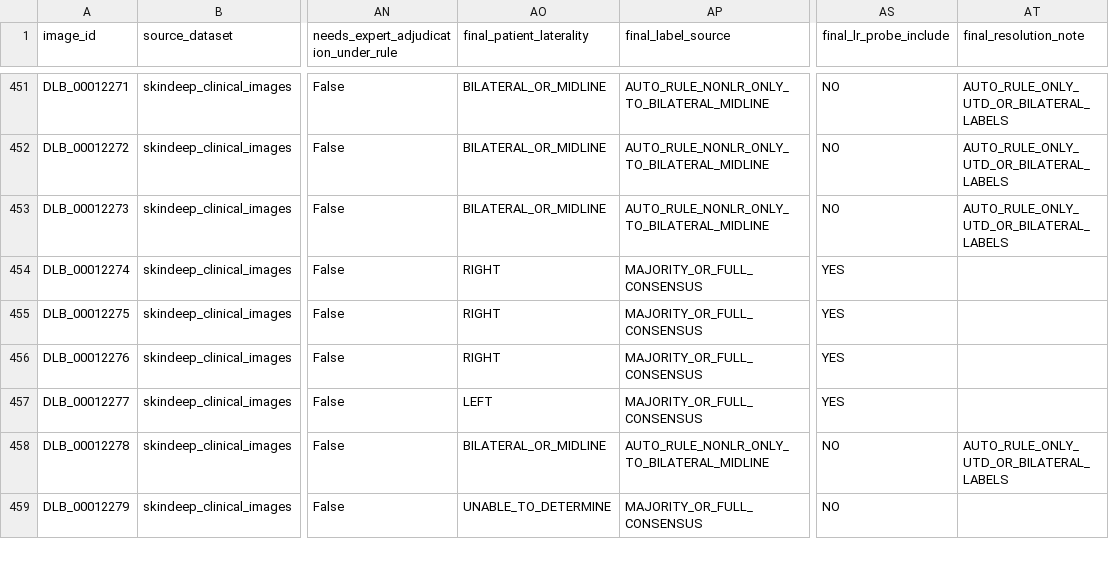
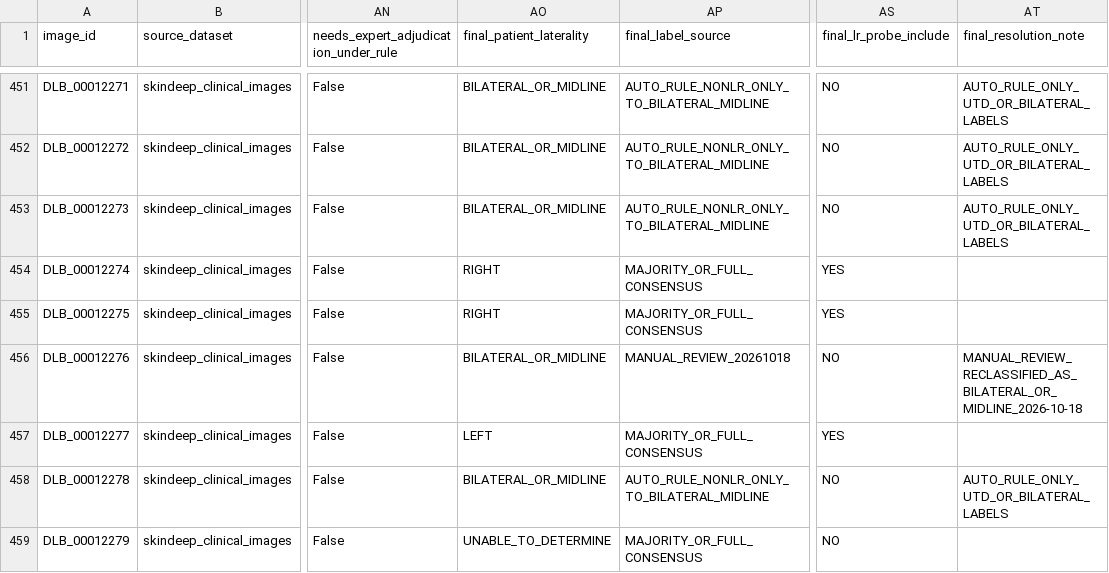
Before and after one commit to Coder231212/DermLatBench, a CSV file: data/skindeep_metadata.csv, drawn as a sheet; only a part is shown, gaps mark what is left out; the diff covers the shown part only; the diff names each change by its address in the sheet, - before the commit and + after, or states it on an @@ line.

Commit message:
Update SkinDeep laterality ground truth

```diff
--- a/data/skindeep_metadata.csv
+++ b/data/skindeep_metadata.csv
-AO456 (final_patient_laterality): RIGHT
+AO456 (final_patient_laterality): BILATERAL_OR_MIDLINE
-AP456 (final_label_source): MAJORITY_OR_FULL_CONSENSUS
+AP456 (final_label_source): MANUAL_REVIEW_20261018
-AS456 (final_lr_probe_include): YES
+AS456 (final_lr_probe_include): NO
-AT456 (final_resolution_note): (empty)
+AT456 (final_resolution_note): MANUAL_REVIEW_RECLASSIFIED_AS_BILATERAL_OR_MIDLINE_2026-10-18
```
Also changed, not shown: 59 edited cells elsewhere in this file, repo_file_manifest.csv, 1 other file.
